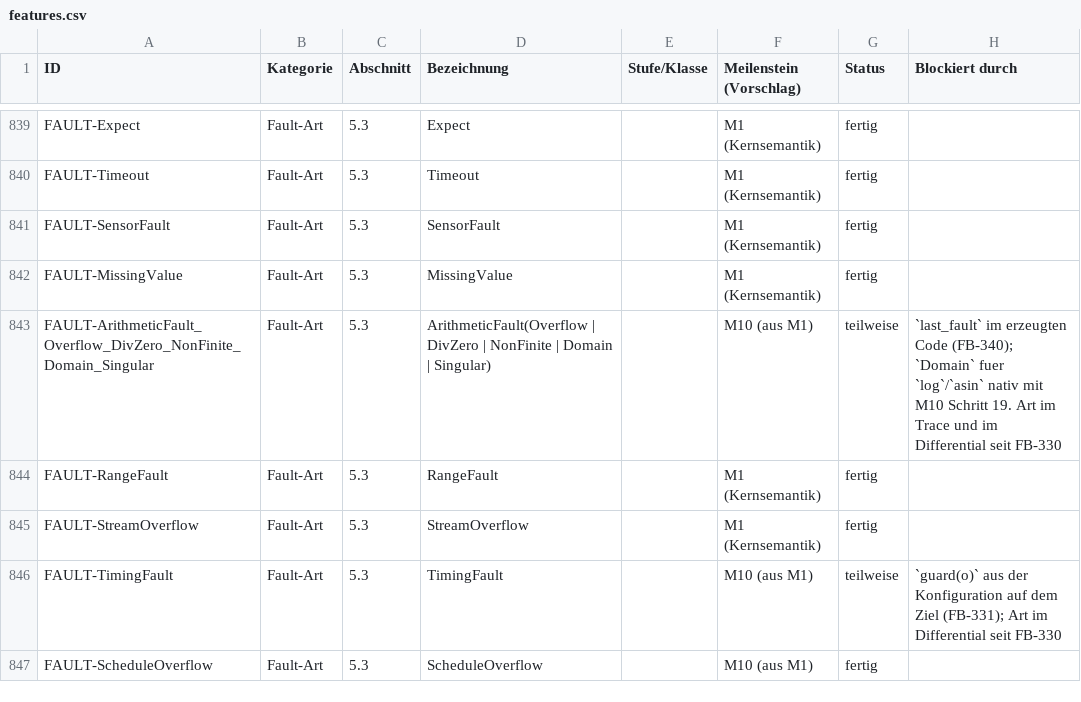
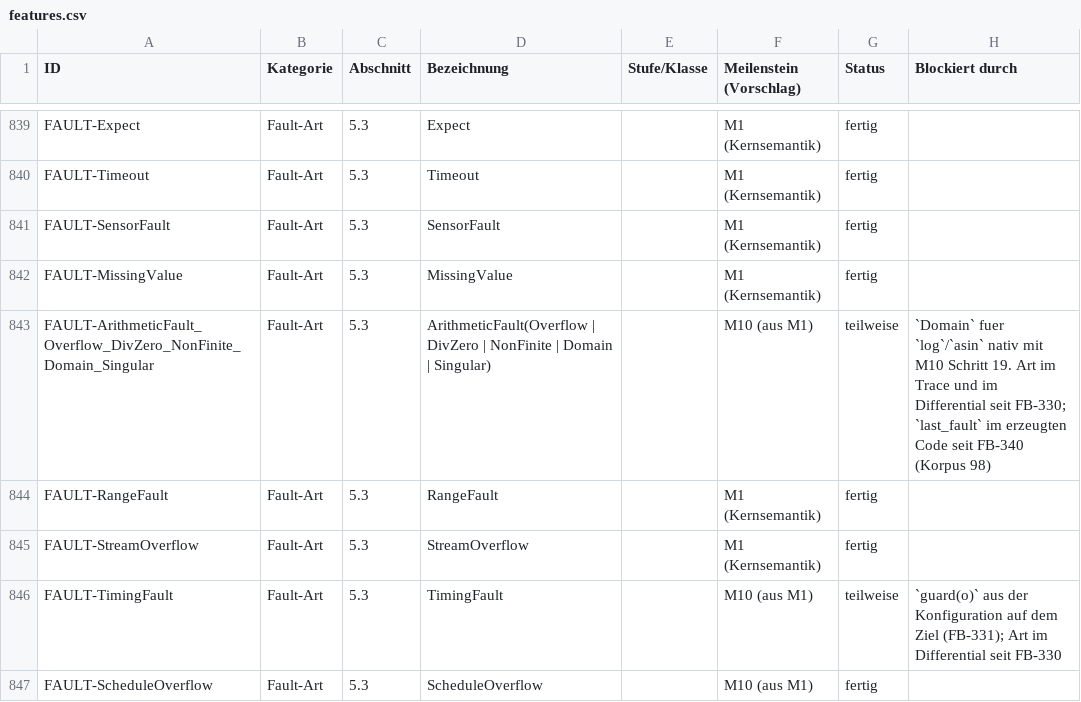
Before and after one commit to mannomannX/takt, a CSV file: plan/features.csv, drawn as a sheet; only a part is shown, gaps mark what is left out.

```diff
--- a/plan/features.csv
+++ b/plan/features.csv
@@ -842,3 +842,3 @@ FAULT-SensorFault,Fault-Art,5.3,SensorFault,,M1 (Kernsemantik),fertig,
 FAULT-MissingValue,Fault-Art,5.3,MissingValue,,M1 (Kernsemantik),fertig,
-FAULT-ArithmeticFault_Overflow_DivZero_NonFinite_Domain_Singular,Fault-Art,5.3,ArithmeticFault(Overflow | DivZero | NonFinite | Domain | Singular),,M10 (aus M1),teilweise,`last_fault` im erzeugten Code (FB-340); `Domain` fuer `log`/`asin` nativ mit M10 Schritt 19. Art im Trace und im Differential seit FB-330
+FAULT-ArithmeticFault_Overflow_DivZero_NonFinite_Domain_Singular,Fault-Art,5.3,ArithmeticFault(Overflow | DivZero | NonFinite | Domain | Singular),,M10 (aus M1),teilweise,`Domain` fuer `log`/`asin` nativ mit M10 Schritt 19. Art im Trace und im Differential seit FB-330; `last_fault` im erzeugten Code seit FB-340 (Korpus 98)
 FAULT-RangeFault,Fault-Art,5.3,RangeFault,,M1 (Kernsemantik),fertig,
```
Also changed, not shown: plan/feedback.csv, 38 other files.
